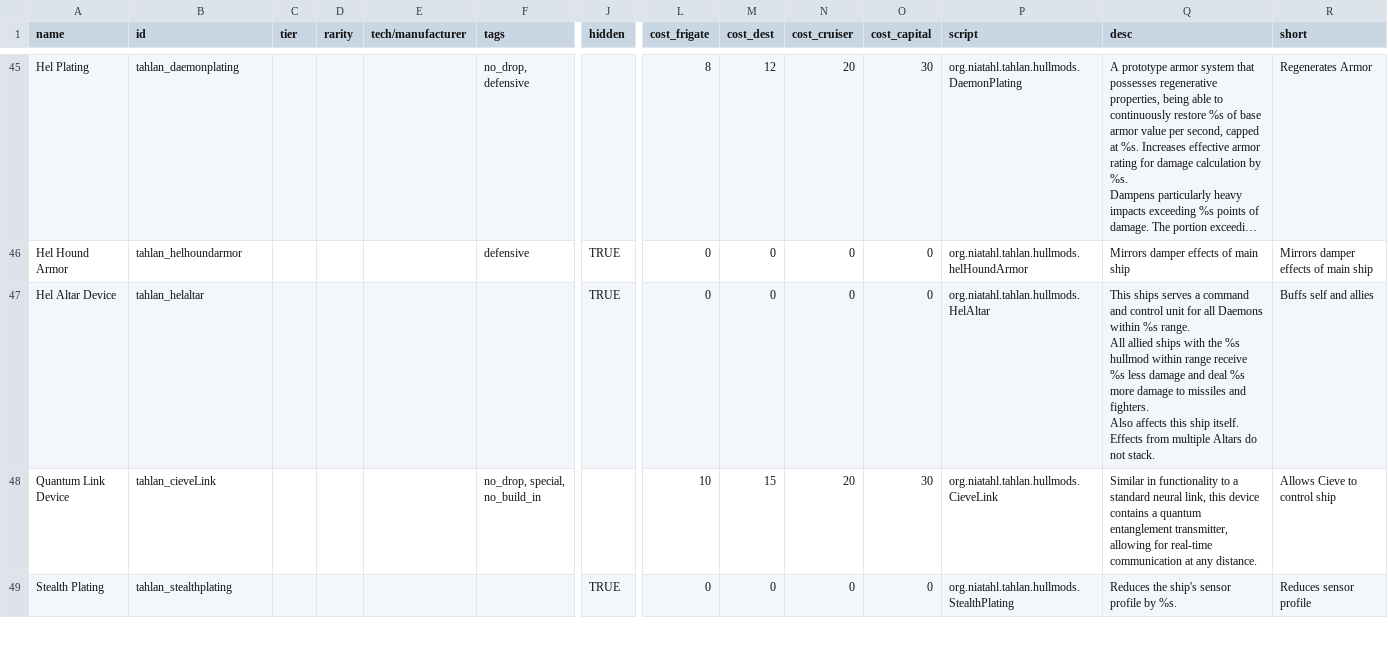
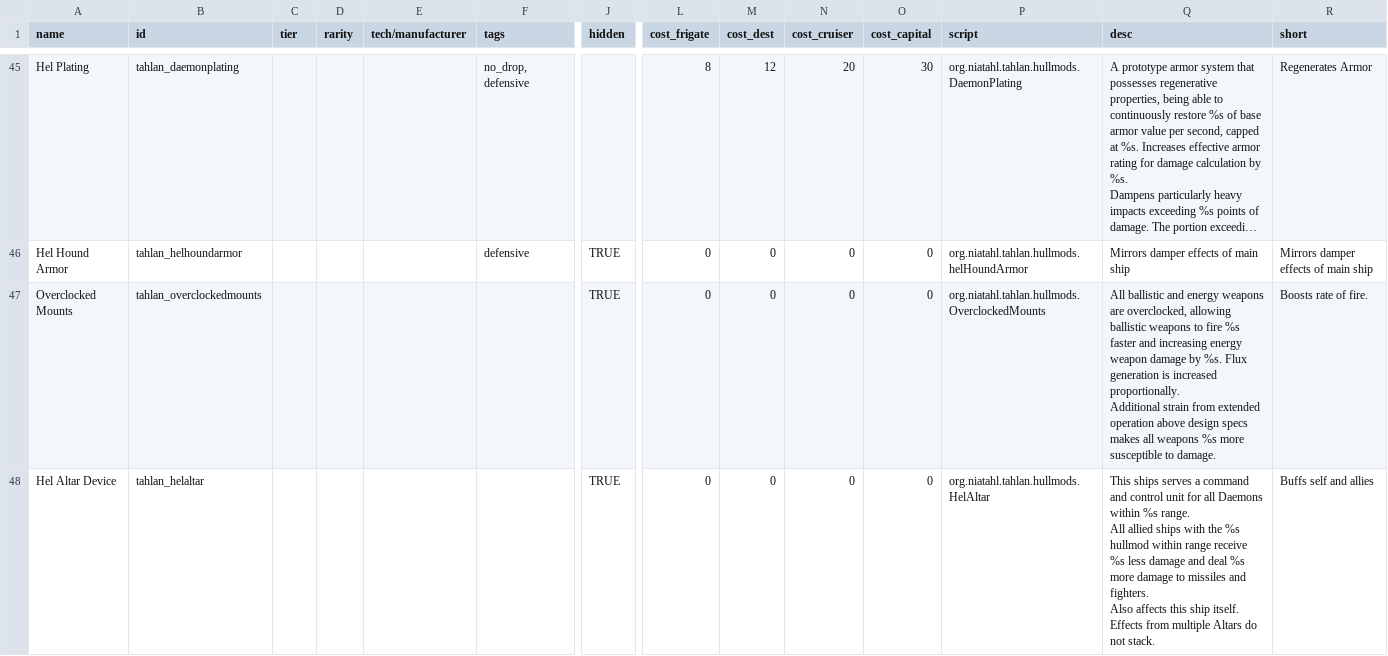
Before and after one commit to niatahl/tahlan-shipworks, a CSV file: data/hullmods/hull_mods.csv, drawn as a sheet; only a part is shown, gaps mark what is left out; the shorter side is filled out with more unchanged rows; long unchanged cells end in …; rows hold the shown columns only; ↵ is a line break in a cell; the diff covers the shown part only; the diff names each change by its address in the sheet, - before the commit and + after, or states it on an @@ line.

Commit message:
Add files via upload

```diff
--- a/data/hullmods/hull_mods.csv
+++ b/data/hullmods/hull_mods.csv
+row 47: Overclocked Mounts | tahlan_overclockedmounts |  |  |  |  | TRUE | 0 | 0 | 0 | 0 | org.niatahl.tahlan.hullmods.OverclockedMounts | All ballistic and energy weapons are overclocked, allowing ballistic weapons to fire %s faster and increasing energy weapon damage by %s. Flux generation is increased proportionally. ↵ Additional strain from extended operation above design specs makes all weapons %s more susceptible to damage. | Boosts rate of fire.
```
Also changed, not shown: 1 added row elsewhere in this file.
